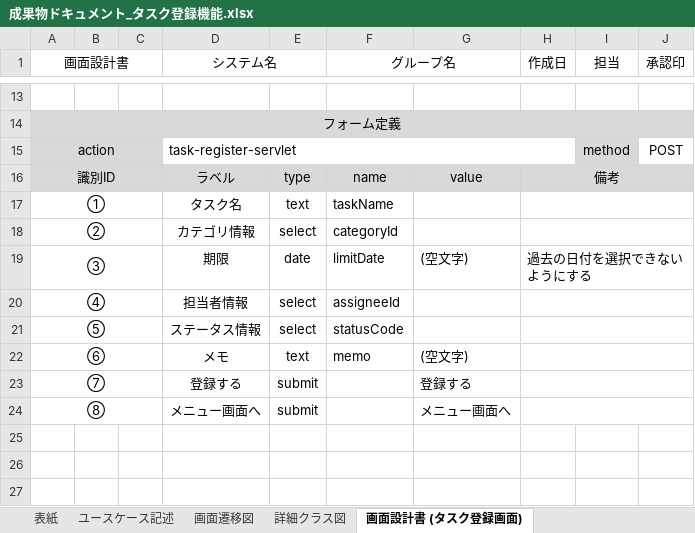
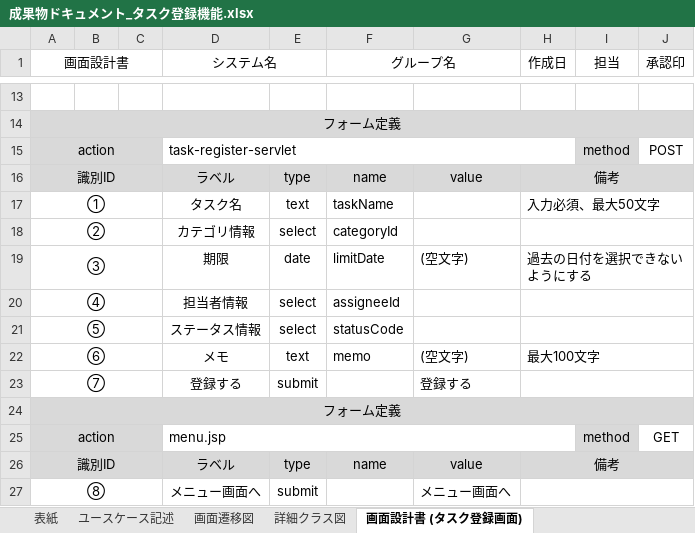
Before and after one commit to comsize-honiden/TaskManager62, an Excel workbook: document/成果物ドキュメント_タスク登録機能.xlsx, sheet 画面設計書 (タスク登録画面), drawn as a sheet; only a part is shown, gaps mark what is left out; values as stored, in another font and other column widths than the file's, no borders; charts and pictures not drawn; the diff names each change by its address in the sheet, - before the commit and + after, or states it on an @@ line.

Commit message:
更新　成果物ドキュメント_タスク登録機能 追加　詳細クラス図、画面遷移図
ユースケース記述、画面レイアウト、フォーム定義を修正

```diff
--- a/document/成果物ドキュメント_タスク登録機能.xlsx (sheet 画面設計書 (タスク登録画面))
+++ b/document/成果物ドキュメント_タスク登録機能.xlsx (sheet 画面設計書 (タスク登録画面))
-H17 (作成日): (empty)
+H17 (作成日): 入力必須、最大50文字
-H22 (作成日): (empty)
+H22 (作成日): 最大100文字
+row 24: フォーム定義
+row 25: action |  |  | menu.jsp |  |  |  |  | method | GET
+row 26: 識別ID |  |  | ラベル | type | name | value | 備考
```
Also changed, not shown: sheet 画面設計書 (タスク登録完了画面), sheet 画面設計書 (タスク登録エラー画面), charts or pictures, 2 other files.
